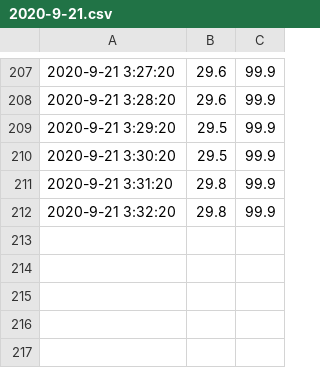
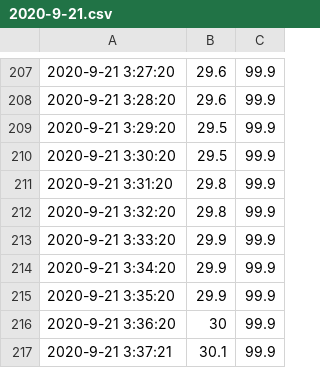
Before and after one commit to tamlt2704/data, a CSV file: DTH/2020-9-21.csv, drawn as a sheet; only a part is shown, gaps mark what is left out; the diff names each change by its address in the sheet, - before the commit and + after, or states it on an @@ line.

Commit message:
DTH data

```diff
--- a/DTH/2020-9-21.csv
+++ b/DTH/2020-9-21.csv
+row 213: 2020-9-21 3:33:20 | 29.9 | 99.9
+row 214: 2020-9-21 3:34:20 | 29.9 | 99.9
+row 215: 2020-9-21 3:35:20 | 29.9 | 99.9
+row 216: 2020-9-21 3:36:20 | 30 | 99.9
+row 217: 2020-9-21 3:37:21 | 30.1 | 99.9
```
